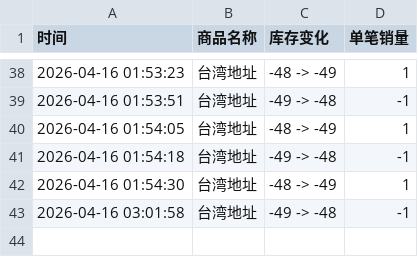
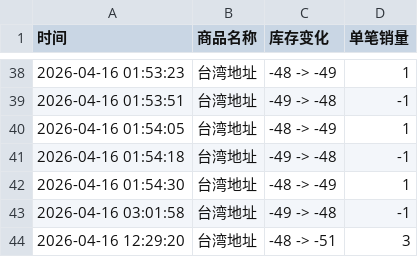
Before and after one commit to Juineii/hyunsang_km0419, a CSV file: HYUNSANG_PAN_MEET-UP.csv, drawn as a sheet; only a part is shown, gaps mark what is left out.

Commit message:
自动更新数据 2026-04-16 12:29:22

```diff
--- a/HYUNSANG_PAN_MEET-UP.csv
+++ b/HYUNSANG_PAN_MEET-UP.csv
@@ -43 +43,2 @@
 2026-04-16 03:01:58,台湾地址,-49 -> -48,-1
+2026-04-16 12:29:20,台湾地址,-48 -> -51,3
```
